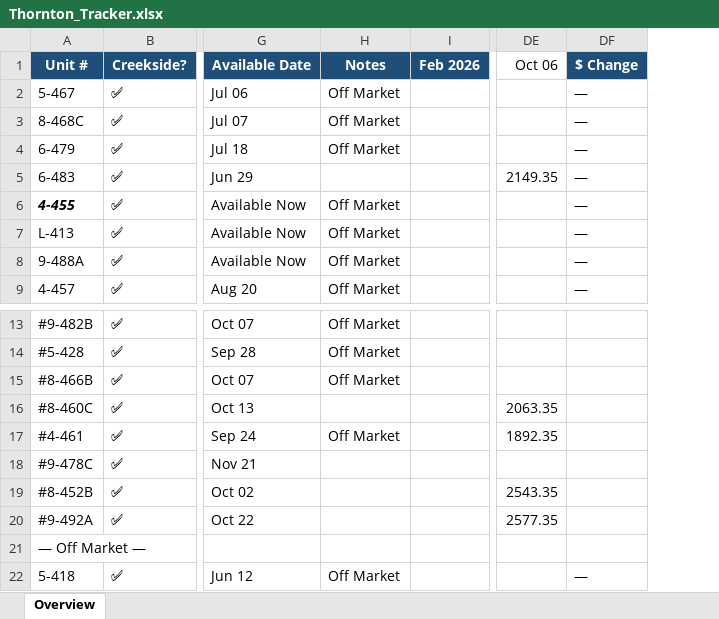
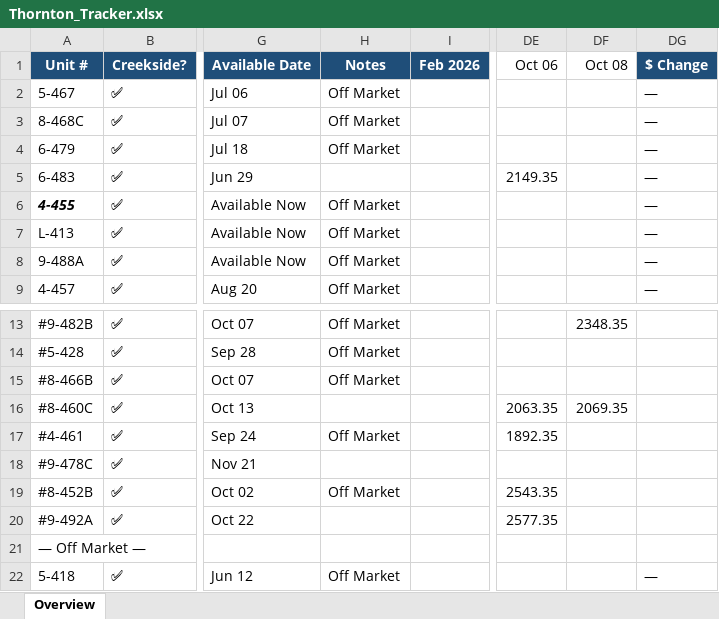
Before and after one commit to hollakoala/thornton-tracker, an Excel workbook: data/Thornton_Tracker.xlsx, sheet Overview, drawn as a sheet; only a part is shown, gaps mark what is left out; values as stored, in another font and other column widths than the file's, no borders; the diff names each change by its address in the sheet, - before the commit and + after, or states it on an @@ line.

```diff
--- a/data/Thornton_Tracker.xlsx (sheet Overview)
+++ b/data/Thornton_Tracker.xlsx (sheet Overview)
+column DF, row 1: Oct 08; rows 13-16: 2348.35 |  |  | 2069.35
-H19: (empty)
+H19: Off Market
```
Also changed, not shown: 2 other files.
